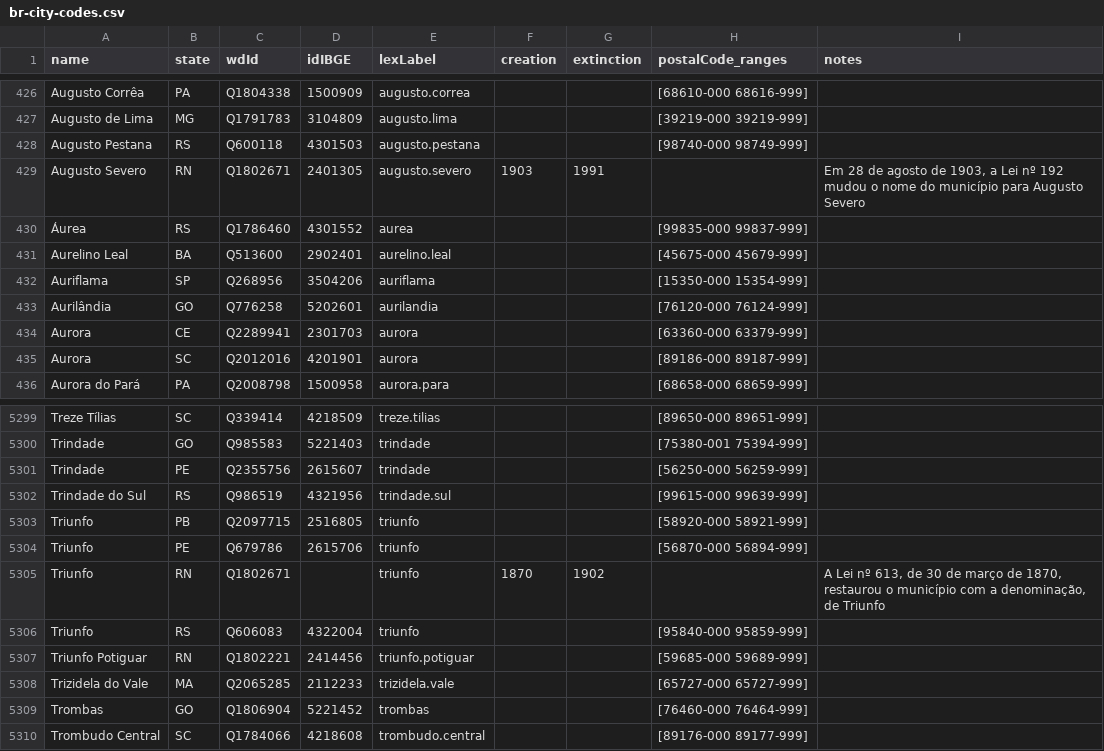
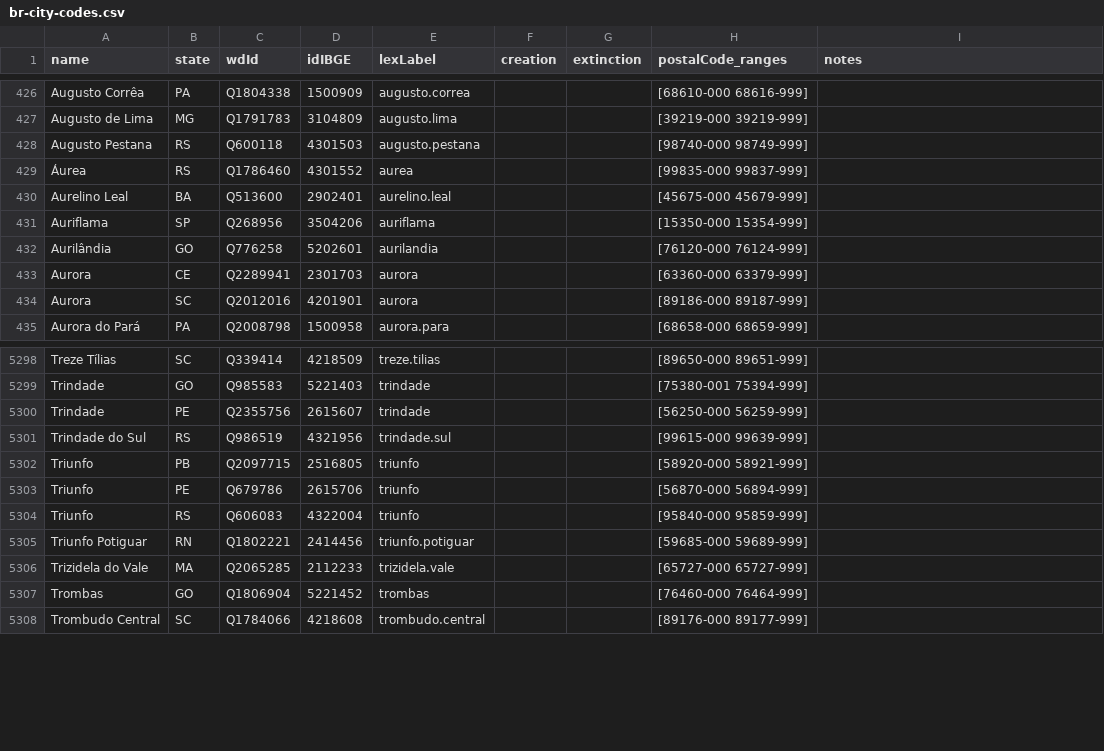
Before and after one commit to datasets-br/city-codes, a CSV file: data/br-city-codes.csv, drawn as a sheet; only a part is shown, gaps mark what is left out; the diff names each change by its address in the sheet, - before the commit and + after, or states it on an @@ line.

```diff
--- a/data/br-city-codes.csv
+++ b/data/br-city-codes.csv
-row 429: Augusto Severo | RN | Q1802671 | 2401305 | augusto.severo | 1903 | 1991 |  | Em 28 de agosto de 1903, a Lei nº 192 mudou o nome do município para Augusto Severo
-row 5305: Triunfo | RN | Q1802671 |  | triunfo | 1870 | 1902 |  | A Lei nº 613, de 30 de março de 1870, restaurou o município com a denominação, de Triunfo
```
Also changed, not shown: 31 other files.
